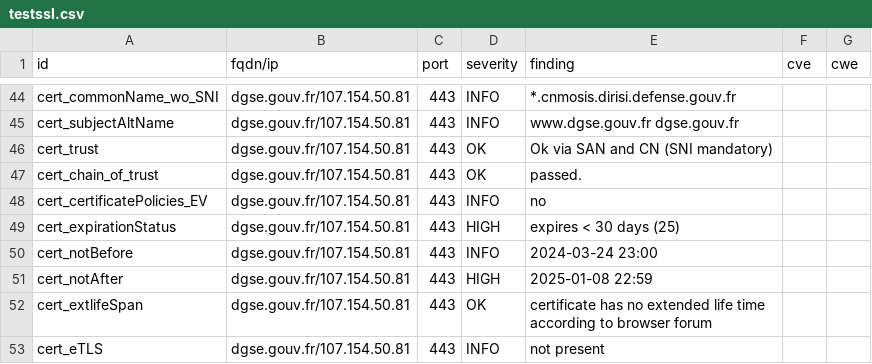
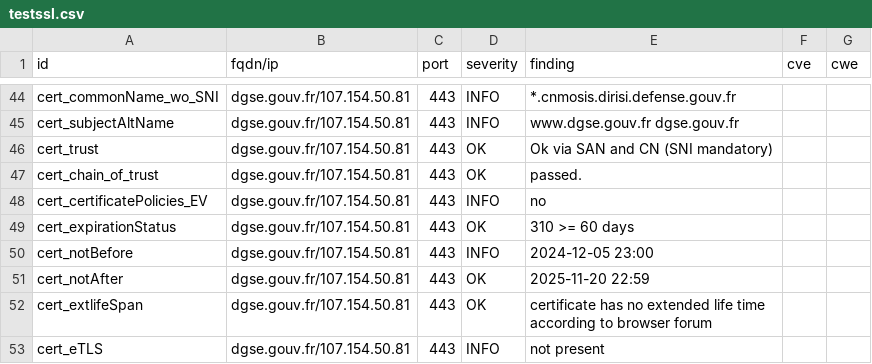
Before and after one commit to GKO-org/dashlordPrd3, a CSV file: results/aHR0cHM6Ly9kZ3NlLmdvdXYuZnI=/testssl.csv, drawn as a sheet; only a part is shown, gaps mark what is left out; the diff covers the shown part only.

```diff
--- a/results/aHR0cHM6Ly9kZ3NlLmdvdXYuZnI=/testssl.csv
+++ b/results/aHR0cHM6Ly9kZ3NlLmdvdXYuZnI=/testssl.csv
@@ -48,5 +48,5 @@
 "cert_certificatePolicies_EV","dgse.gouv.fr/107.154.50.81","443","INFO","no","",""
-"cert_expirationStatus","dgse.gouv.fr/107.154.50.81","443","HIGH","expires < 30 days (25)","",""
-"cert_notBefore","dgse.gouv.fr/107.154.50.81","443","INFO","2024-03-24 23:00","",""
-"cert_notAfter","dgse.gouv.fr/107.154.50.81","443","HIGH","2025-01-08 22:59","",""
+"cert_expirationStatus","dgse.gouv.fr/107.154.50.81","443","OK","310 >= 60 days","",""
+"cert_notBefore","dgse.gouv.fr/107.154.50.81","443","INFO","2024-12-05 23:00","",""
+"cert_notAfter","dgse.gouv.fr/107.154.50.81","443","OK","2025-11-20 22:59","",""
 "cert_extlifeSpan","dgse.gouv.fr/107.154.50.81","443","OK","certificate has no extended life time according to browser forum","",""
```
Also changed, not shown: 1 added row, 19 removed rows and 9 edited cells elsewhere in this file, 9 other files.
